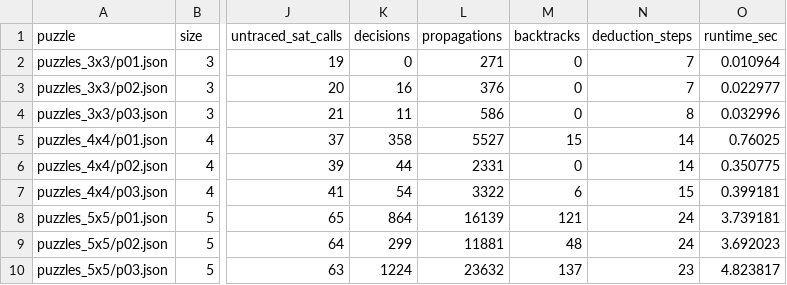
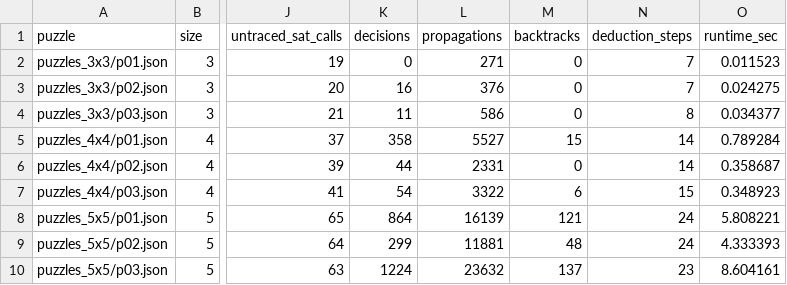
Before and after one commit to tonthatkien/Griductive-Solver, a CSV file: Source/experiments/results.csv, drawn as a sheet; only a part is shown, gaps mark what is left out; the diff names each change by its address in the sheet, - before the commit and + after, or states it on an @@ line.

Commit message:
[G2] Regenerate results.csv and test count after merging main

```diff
--- a/Source/experiments/results.csv
+++ b/Source/experiments/results.csv
-O2 (runtime_sec): 0.010964
+O2 (runtime_sec): 0.011523
-O3 (runtime_sec): 0.022977
+O3 (runtime_sec): 0.024275
-O4 (runtime_sec): 0.032996
+O4 (runtime_sec): 0.034377
-O5 (runtime_sec): 0.76025
+O5 (runtime_sec): 0.789284
-O6 (runtime_sec): 0.350775
+O6 (runtime_sec): 0.358687
-O7 (runtime_sec): 0.399181
+O7 (runtime_sec): 0.348923
-O8 (runtime_sec): 3.739181
+O8 (runtime_sec): 5.808221
-O9 (runtime_sec): 3.692023
+O9 (runtime_sec): 4.333393
-O10 (runtime_sec): 4.823817
+O10 (runtime_sec): 8.604161
```
Also changed, not shown: 1 other file.
